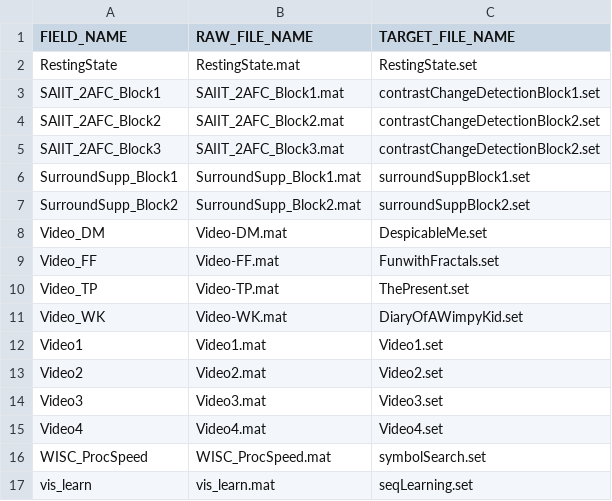
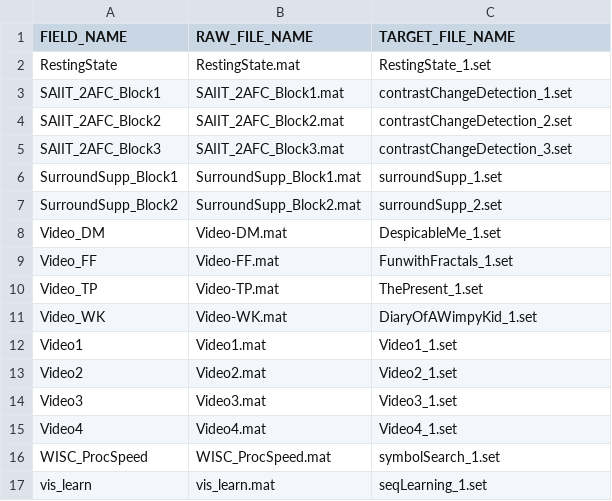
Before and after one commit to neuromechanist/HBN_BIDS_analysis, a TSV file: funcs/tsv/filenames.tsv, drawn as a sheet.

```diff
--- a/funcs/tsv/filenames.tsv
+++ b/funcs/tsv/filenames.tsv
@@ -1,17 +1,17 @@
 FIELD_NAME	RAW_FILE_NAME	TARGET_FILE_NAME
-RestingState	RestingState.mat	RestingState.set
-SAIIT_2AFC_Block1	SAIIT_2AFC_Block1.mat	contrastChangeDetectionBlock1.set
-SAIIT_2AFC_Block2	SAIIT_2AFC_Block2.mat	contrastChangeDetectionBlock2.set
-SAIIT_2AFC_Block3	SAIIT_2AFC_Block3.mat	contrastChangeDetectionBlock2.set
-SurroundSupp_Block1	SurroundSupp_Block1.mat	surroundSuppBlock1.set
-SurroundSupp_Block2	SurroundSupp_Block2.mat	surroundSuppBlock2.set
-Video_DM	Video-DM.mat	DespicableMe.set
-Video_FF	Video-FF.mat	FunwithFractals.set
-Video_TP	Video-TP.mat	ThePresent.set
-Video_WK	Video-WK.mat	DiaryOfAWimpyKid.set
-Video1	Video1.mat	Video1.set
-Video2	Video2.mat	Video2.set
-Video3	Video3.mat	Video3.set
-Video4	Video4.mat	Video4.set
-WISC_ProcSpeed	WISC_ProcSpeed.mat	symbolSearch.set
-vis_learn	vis_learn.mat	seqLearning.set
+RestingState	RestingState.mat	RestingState_1.set
+SAIIT_2AFC_Block1	SAIIT_2AFC_Block1.mat	contrastChangeDetection_1.set
+SAIIT_2AFC_Block2	SAIIT_2AFC_Block2.mat	contrastChangeDetection_2.set
+SAIIT_2AFC_Block3	SAIIT_2AFC_Block3.mat	contrastChangeDetection_3.set
+SurroundSupp_Block1	SurroundSupp_Block1.mat	surroundSupp_1.set
+SurroundSupp_Block2	SurroundSupp_Block2.mat	surroundSupp_2.set
+Video_DM	Video-DM.mat	DespicableMe_1.set
+Video_FF	Video-FF.mat	FunwithFractals_1.set
+Video_TP	Video-TP.mat	ThePresent_1.set
+Video_WK	Video-WK.mat	DiaryOfAWimpyKid_1.set
+Video1	Video1.mat	Video1_1.set
+Video2	Video2.mat	Video2_1.set
+Video3	Video3.mat	Video3_1.set
+Video4	Video4.mat	Video4_1.set
+WISC_ProcSpeed	WISC_ProcSpeed.mat	symbolSearch_1.set
+vis_learn	vis_learn.mat	seqLearning_1.set
```
Also changed, not shown: 1 other file.
